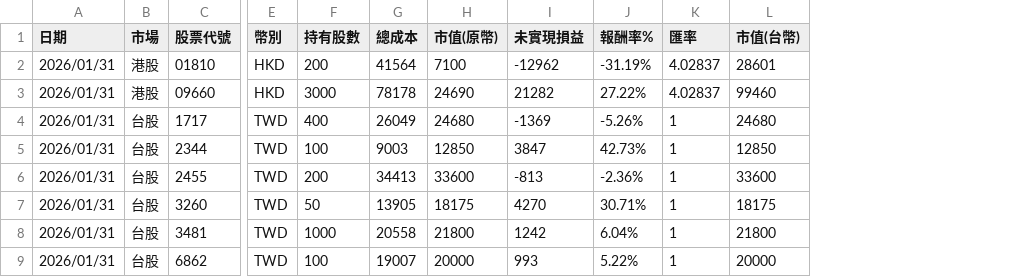
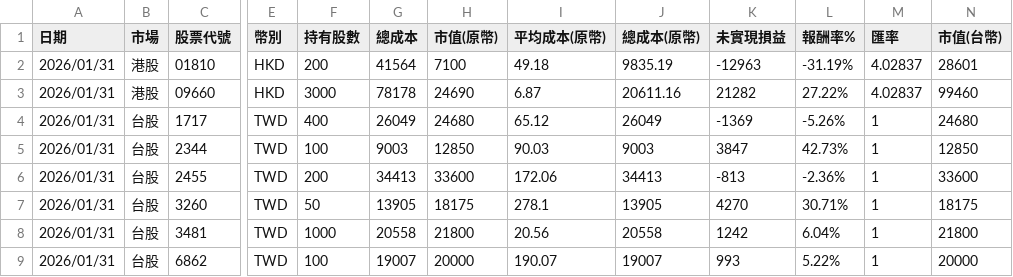
Before and after one commit to jksakf/person_dashboard, a CSV file: output/history_data/Stock_holdings/20260131_stock_holdings.csv, drawn as a sheet; only a part is shown, gaps mark what is left out; addresses are those after the commit; the diff names each change by its address in the sheet, - before the commit and + after, or states it on an @@ line.

```diff
--- a/output/history_data/Stock_holdings/20260131_stock_holdings.csv
+++ b/output/history_data/Stock_holdings/20260131_stock_holdings.csv
+column I (平均成本(原幣)), rows 2-9: 49.18 | 6.87 | 65.12 | 90.03 | 172.06 | 278.1 | 20.56 | 190.07
+column J (總成本(原幣)), rows 2-9: 9835.19 | 20611.16 | 26049 | 9003 | 34413 | 13905 | 20558 | 19007
-K2 (未實現損益): -12962
+K2 (未實現損益): -12963
```
Also changed, not shown: 4 other files.
